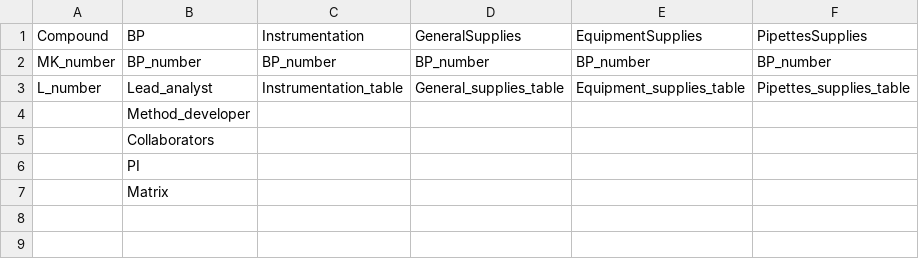
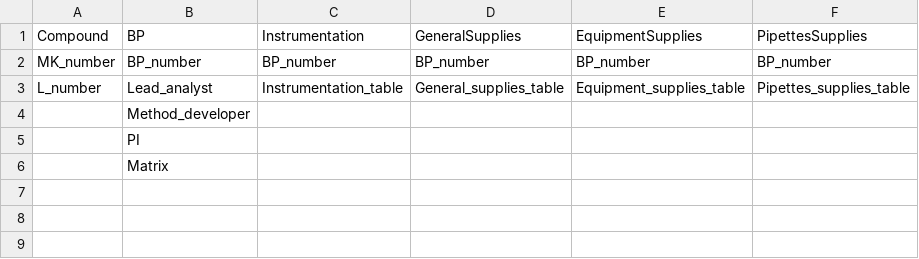
Before and after one commit to HiggsBoson3310/NLP-22-23, a CSV file: Code_Yi/neo4j/schema/BP_Nodes_Properties.csv, drawn as a sheet; only a part is shown; the diff names each change by its address in the sheet, - before the commit and + after, or states it on an @@ line.

Commit message:
update properties

```diff
--- a/Code_Yi/neo4j/schema/BP_Nodes_Properties.csv
+++ b/Code_Yi/neo4j/schema/BP_Nodes_Properties.csv
-B5: Collaborators
+B5: PI
-B6: PI
+B6: Matrix
-B7: Matrix
+B7: (empty)
```
